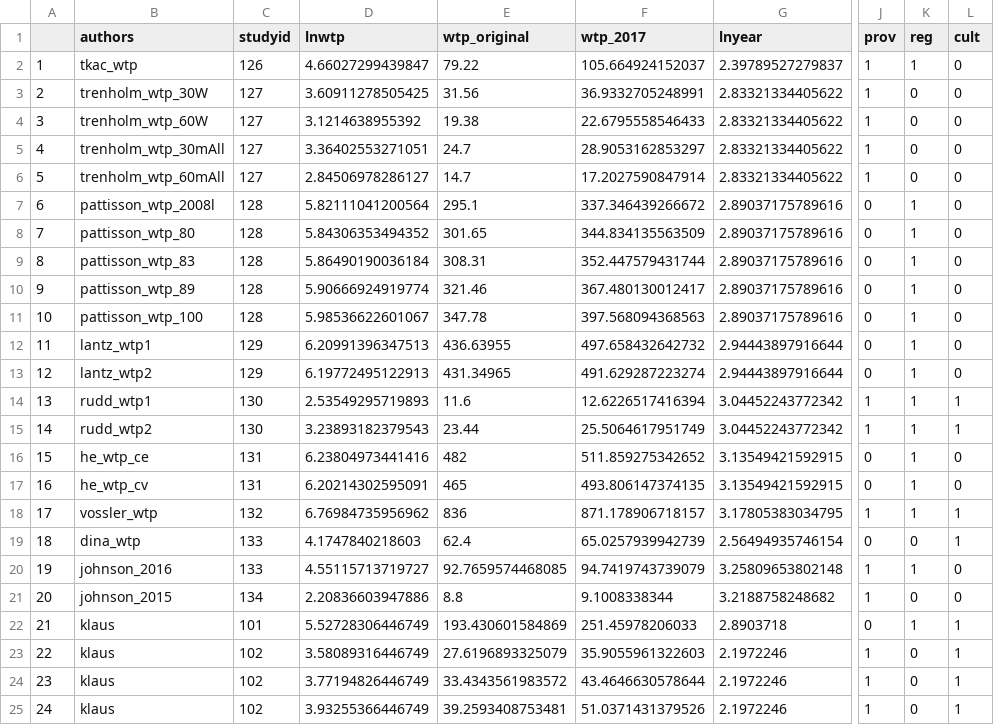
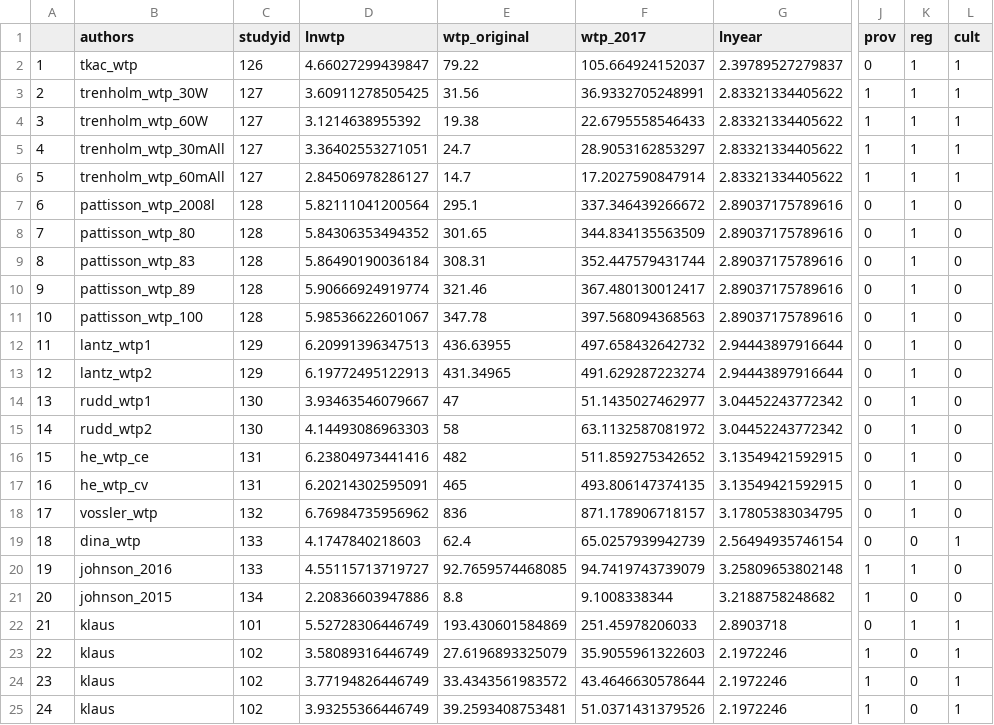
Before and after one commit to ericasare1/MetaregressionValueFunction, a CSV file: data/Data_for_analysis_5_5_21.csv, drawn as a sheet; only a part is shown, gaps mark what is left out; the diff names each change by its address in the sheet, - before the commit and + after, or states it on an @@ line.

Commit message:
chnaged wtp values for Rudd et al and also the ESS for the Canadian data

```diff
--- a/data/Data_for_analysis_5_5_21.csv
+++ b/data/Data_for_analysis_5_5_21.csv
-J2 (prov): 1
+J2 (prov): 0
-L2:L6 (cult): 0
+L2:L6 (cult): 1
-K3:K6 (reg): 0
+K3:K6 (reg): 1
-D14 (lnwtp): 2.53549295719893
+D14 (lnwtp): 3.93463546079667
-E14 (wtp_original): 11.6
+E14 (wtp_original): 47
-F14 (wtp_2017): 12.6226517416394
+F14 (wtp_2017): 51.1435027462977
-J14:J15 (prov): 1
+J14:J15 (prov): 0
-L14:L15 (cult): 1
+L14:L15 (cult): 0
-D15 (lnwtp): 3.23893182379543
+D15 (lnwtp): 4.14493086963303
-E15 (wtp_original): 23.44
+E15 (wtp_original): 58
-F15 (wtp_2017): 25.5064617951749
+F15 (wtp_2017): 63.1132587081972
-J18 (prov): 1
+J18 (prov): 0
-L18 (cult): 1
+L18 (cult): 0
```
Also changed, not shown: 10 other files.
